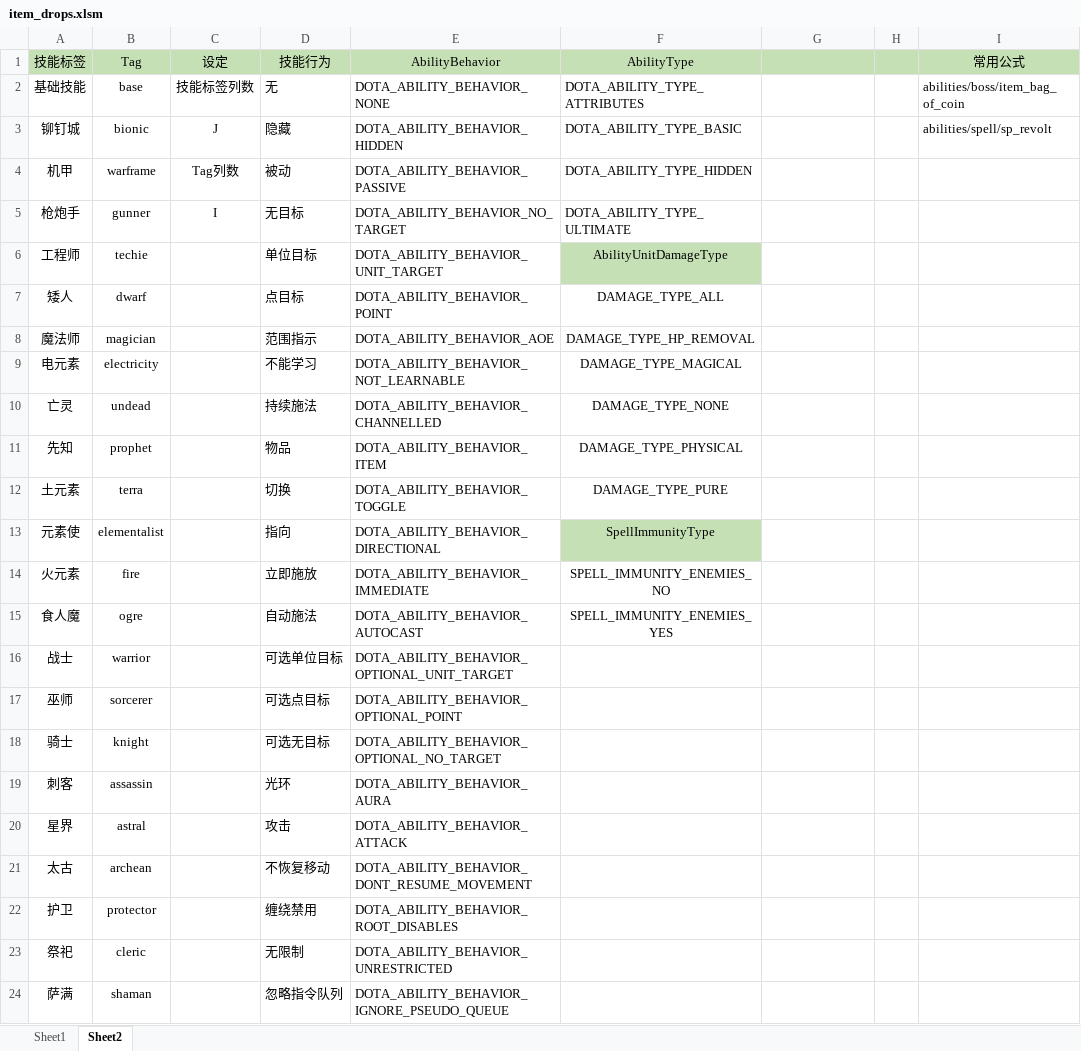
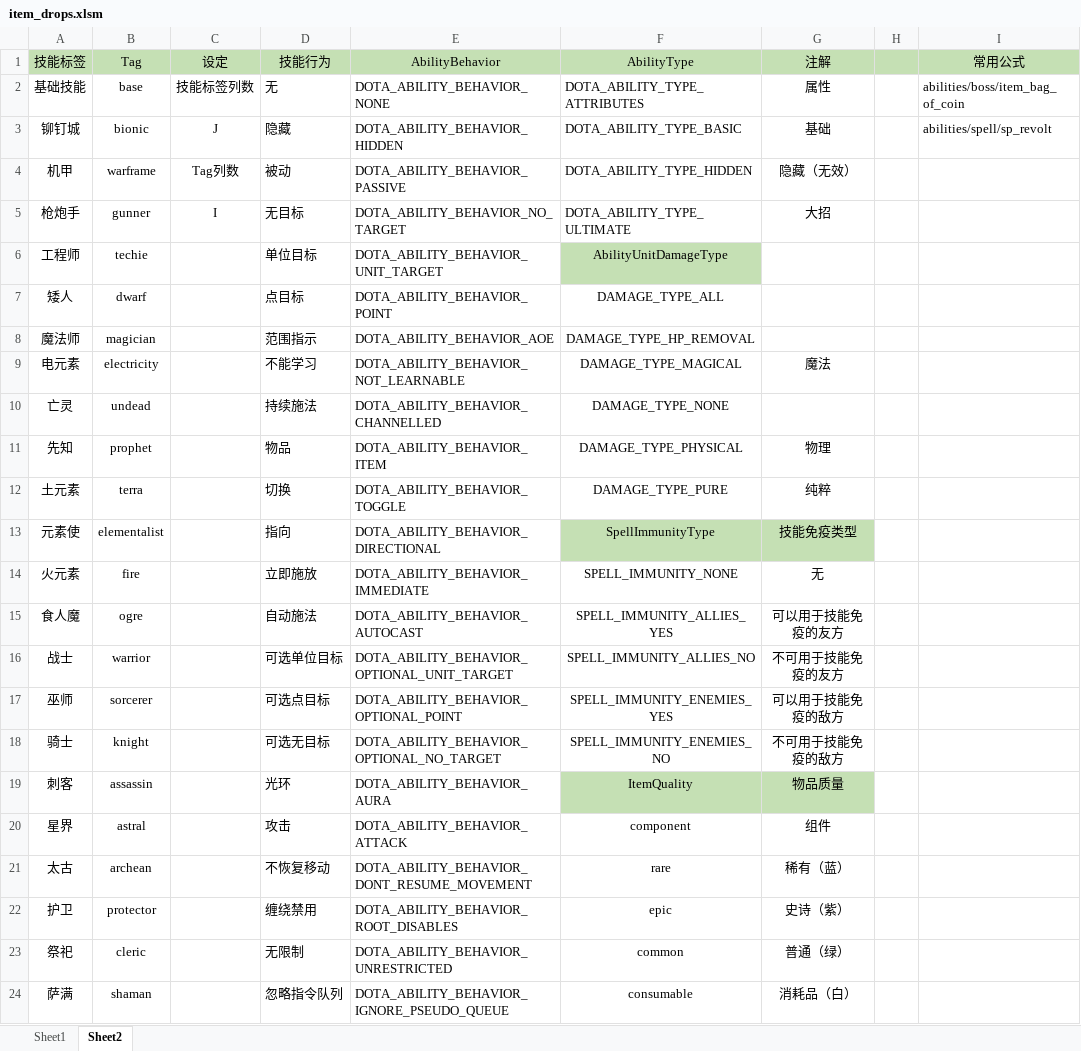
Before and after one commit to BigCiba/GuardingAthena, an Excel workbook: design/4_kv配置表/item_drops.xlsm, sheet Sheet2, drawn as a sheet; only a part is shown; values as stored, in another font and other column widths than the file's, no borders; conditional formats not drawn; the diff covers the shown part only; the diff names each change by its address in the sheet, - before the commit and + after, or states it on an @@ line.

```diff
--- a/design/4_kv配置表/item_drops.xlsm (sheet Sheet2)
+++ b/design/4_kv配置表/item_drops.xlsm (sheet Sheet2)
-G1: (empty)
+G1: 注解
-G2 (注解): (empty)
+G2 (注解): 属性
-G3 (注解): (empty)
+G3 (注解): 基础
-G4 (注解): (empty)
+G4 (注解): 隐藏（无效）
-G5 (注解): (empty)
+G5 (注解): 大招
-G9 (注解): (empty)
+G9 (注解): 魔法
-G11 (注解): (empty)
+G11 (注解): 物理
-G12 (注解): (empty)
+G12 (注解): 纯粹
-G13 (注解): (empty)
+G13 (注解): 技能免疫类型
-G13 fill: none
+G13 fill: #C5E0B4
-F14 (AbilityType): SPELL_IMMUNITY_ENEMIES_NO
+F14 (AbilityType): SPELL_IMMUNITY_NONE
-G14 (注解): (empty)
+G14 (注解): 无
-F15 (AbilityType): SPELL_IMMUNITY_ENEMIES_YES
+F15 (AbilityType): SPELL_IMMUNITY_ALLIES_YES
-G15 (注解): (empty)
+G15 (注解): 可以用于技能免疫的友方
-F16 (AbilityType): (empty)
+F16 (AbilityType): SPELL_IMMUNITY_ALLIES_NO
-G16 (注解): (empty)
+G16 (注解): 不可用于技能免疫的友方
-F17 (AbilityType): (empty)
+F17 (AbilityType): SPELL_IMMUNITY_ENEMIES_YES
-G17 (注解): (empty)
+G17 (注解): 可以用于技能免疫的敌方
-F18 (AbilityType): (empty)
+F18 (AbilityType): SPELL_IMMUNITY_ENEMIES_NO
-G18 (注解): (empty)
+G18 (注解): 不可用于技能免疫的敌方
-F19 (AbilityType): (empty)
+F19 (AbilityType): ItemQuality
-F19:G19 fill: none
+F19:G19 fill: #C5E0B4
-G19 (注解): (empty)
+G19 (注解): 物品质量
-F20 (AbilityType): (empty)
+F20 (AbilityType): component
-G20 (注解): (empty)
+G20 (注解): 组件
-F21 (AbilityType): (empty)
+F21 (AbilityType): rare
-G21 (注解): (empty)
+G21 (注解): 稀有（蓝）
-F22 (AbilityType): (empty)
+F22 (AbilityType): epic
-G22 (注解): (empty)
+G22 (注解): 史诗（紫）
-F23 (AbilityType): (empty)
+F23 (AbilityType): common
-G23 (注解): (empty)
+G23 (注解): 普通（绿）
-F24 (AbilityType): (empty)
+F24 (AbilityType): consumable
-G24 (注解): (empty)
+G24 (注解): 消耗品（白）
```
Also changed, not shown: 10 edited cells and cell formats elsewhere in this sheet, sheet Sheet1, 10 other files.
